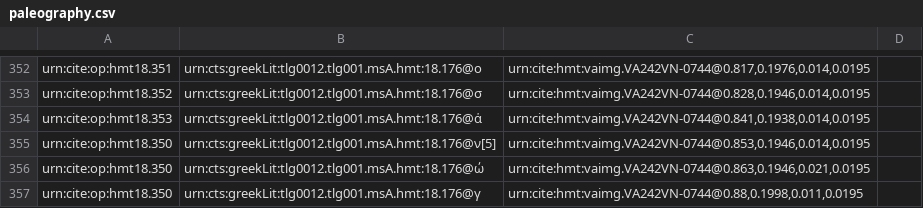
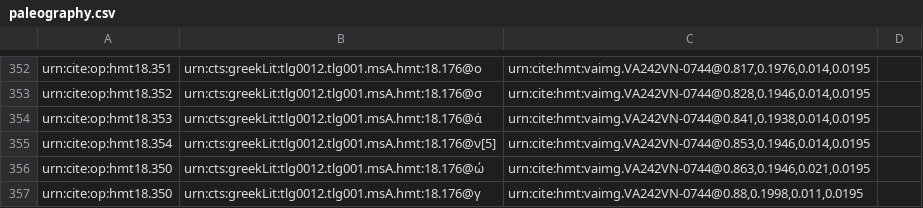
Before and after one commit to hmteditors/closed-hc-il18, a CSV file: venA/collections/paleography.csv, drawn as a sheet; only a part is shown, gaps mark what is left out.

Commit message:
Update paleography.csv

```diff
--- a/venA/collections/paleography.csv
+++ b/venA/collections/paleography.csv
@@ -354,3 +354,3 @@ urn:cite:op:hmt18.352,urn:cts:greekLit:tlg0012.tlg001.msA.hmt:18.176@σ,"urn:cit
 urn:cite:op:hmt18.353,urn:cts:greekLit:tlg0012.tlg001.msA.hmt:18.176@ἀ,"urn:cite:hmt:vaimg.VA242VN-0744@0.841,0.1938,0.014,0.0195",
-urn:cite:op:hmt18.350,urn:cts:greekLit:tlg0012.tlg001.msA.hmt:18.176@ν[5],"urn:cite:hmt:vaimg.VA242VN-0744@0.853,0.1946,0.014,0.0195",
+urn:cite:op:hmt18.354,urn:cts:greekLit:tlg0012.tlg001.msA.hmt:18.176@ν[5],"urn:cite:hmt:vaimg.VA242VN-0744@0.853,0.1946,0.014,0.0195",
 urn:cite:op:hmt18.350,urn:cts:greekLit:tlg0012.tlg001.msA.hmt:18.176@ώ,"urn:cite:hmt:vaimg.VA242VN-0744@0.863,0.1946,0.021,0.0195",
```
